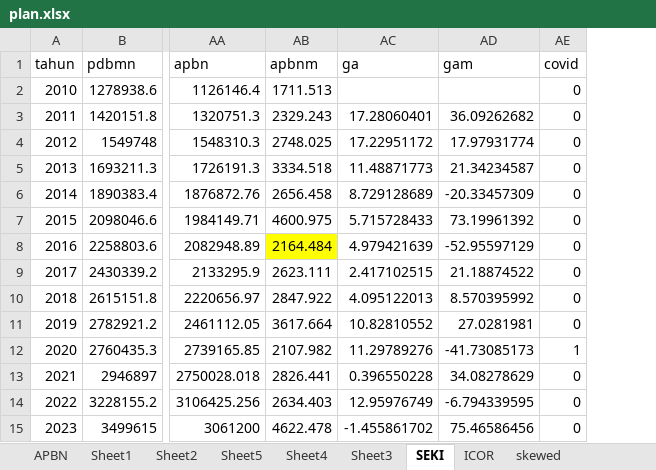
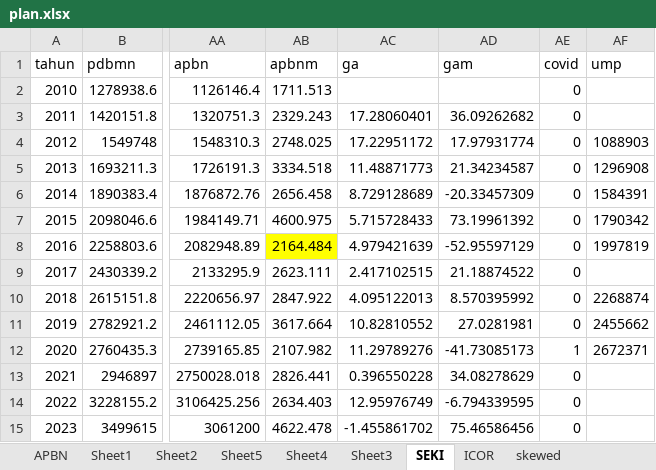
Before and after one commit to imedkrisna/rocana, an Excel workbook: plan.xlsx, sheet SEKI, drawn as a sheet; only a part is shown, gaps mark what is left out; values as stored, in another font and other column widths than the file's, no borders; the diff names each change by its address in the sheet, - before the commit and + after, or states it on an @@ line.

Commit message:
Update plan.xlsx

```diff
--- a/plan.xlsx (sheet SEKI)
+++ b/plan.xlsx (sheet SEKI)
+column AF (ump), rows 4-12: 1088903 | 1296908 | 1584391 | 1790342 | 1997819 |  | 2268874 | 2455662 | 2672371
```
Also changed, not shown: sheet SEKI_KET.
